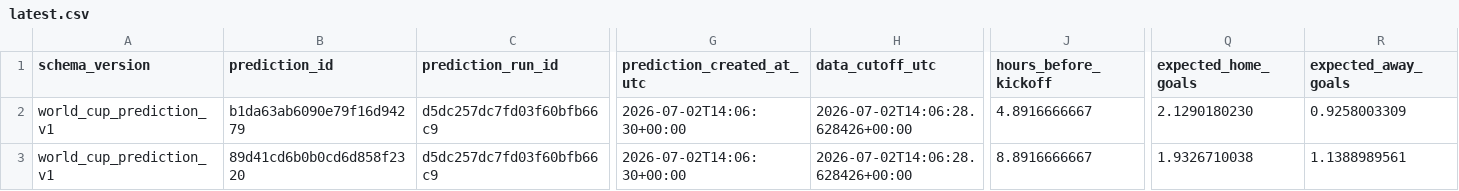
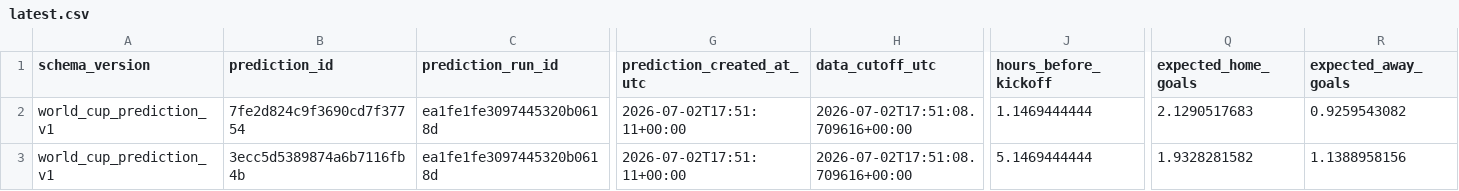
Before and after one commit to juanbrau-or/world-cup-2026-predictions, a CSV file: latest.csv, drawn as a sheet; only a part is shown, gaps mark what is left out; the diff covers the shown part only; the diff names each change by its address in the sheet, - before the commit and + after, or states it on an @@ line.

```diff
--- a/latest.csv
+++ b/latest.csv
-B2 (prediction_id): b1da63ab6090e79f16d94279
+B2 (prediction_id): 7fe2d824c9f3690cd7f37754
-C2:C3 (prediction_run_id): d5dc257dc7fd03f60bfb66c9
+C2:C3 (prediction_run_id): ea1fe1fe3097445320b0618d
-G2:G3 (prediction_created_at_utc): 2026-07-02T14:06:30+00:00
+G2:G3 (prediction_created_at_utc): 2026-07-02T17:51:11+00:00
-H2:H3 (data_cutoff_utc): 2026-07-02T14:06:28.628426+00:00
+H2:H3 (data_cutoff_utc): 2026-07-02T17:51:08.709616+00:00
-J2 (hours_before_kickoff): 4.8916666667
+J2 (hours_before_kickoff): 1.1469444444
-Q2 (expected_home_goals): 2.1290180230
+Q2 (expected_home_goals): 2.1290517683
-R2 (expected_away_goals): 0.9258003309
+R2 (expected_away_goals): 0.9259543082
-B3 (prediction_id): 89d41cd6b0b0cd6d858f2320
+B3 (prediction_id): 3ecc5d5389874a6b7116fb4b
-J3 (hours_before_kickoff): 8.8916666667
+J3 (hours_before_kickoff): 5.1469444444
-Q3 (expected_home_goals): 1.9326710038
+Q3 (expected_home_goals): 1.9328281582
-R3 (expected_away_goals): 1.1388989561
+R3 (expected_away_goals): 1.1388958156
```
Also changed, not shown: 160 edited cells elsewhere in this file, prospective_matches.csv, shadow/contextual_latest.csv, 18 other files.
